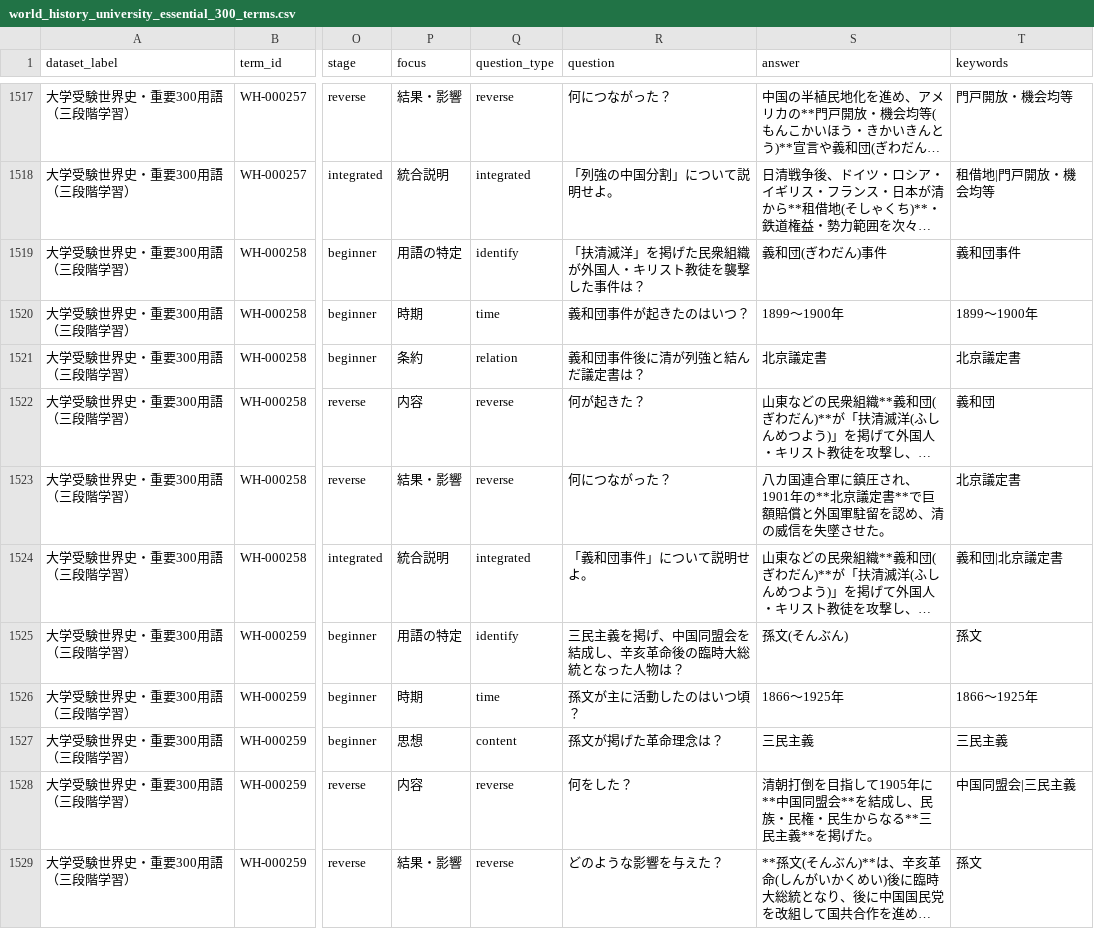
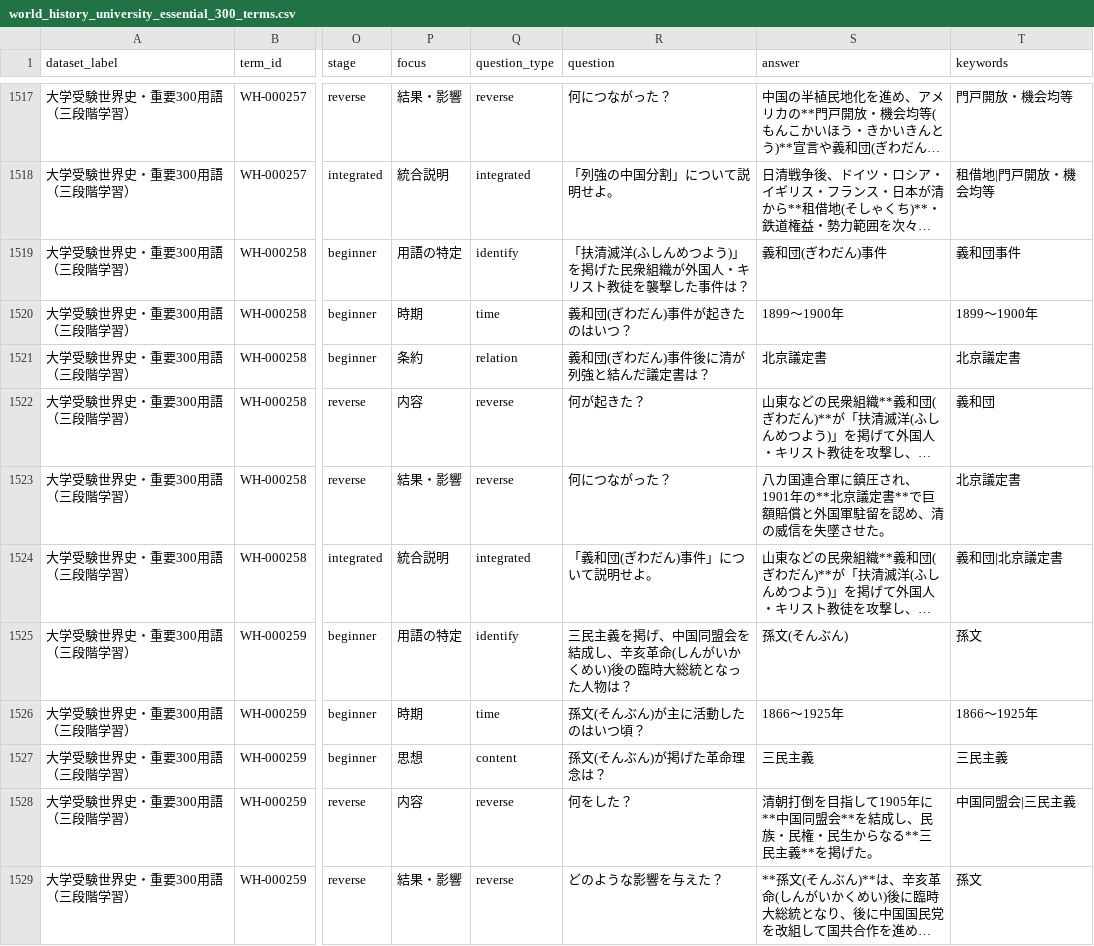
Before and after one commit to umedademu/anki, a CSV file: data/source/world-history/world_history_university_essential_300_terms.csv, drawn as a sheet; only a part is shown, gaps mark what is left out; long unchanged cells end in …; the diff covers the shown part only; the diff names each change by its address in the sheet, - before the commit and + after, or states it on an @@ line.

```diff
--- a/data/source/world-history/world_history_university_essential_300_terms.csv
+++ b/data/source/world-history/world_history_university_essential_300_terms.csv
-R1519 (question): 「扶清滅洋」を掲げた民衆組織が外国人・キリスト教徒を襲撃した事件は？
+R1519 (question): 「扶清滅洋(ふしんめつよう)」を掲げた民衆組織が外国人・キリスト教徒を襲撃した事件は？
-R1520 (question): 義和団事件が起きたのはいつ？
+R1520 (question): 義和団(ぎわだん)事件が起きたのはいつ？
-R1521 (question): 義和団事件後に清が列強と結んだ議定書は？
+R1521 (question): 義和団(ぎわだん)事件後に清が列強と結んだ議定書は？
-R1524 (question): 「義和団事件」について説明せよ。
+R1524 (question): 「義和団(ぎわだん)事件」について説明せよ。
-R1525 (question): 三民主義を掲げ、中国同盟会を結成し、辛亥革命後の臨時大総統となった人物は？
+R1525 (question): 三民主義を掲げ、中国同盟会を結成し、辛亥革命(しんがいかくめい)後の臨時大総統となった人物は？
-R1526 (question): 孫文が主に活動したのはいつ頃？
+R1526 (question): 孫文(そんぶん)が主に活動したのはいつ頃？
-R1527 (question): 孫文が掲げた革命理念は？
+R1527 (question): 孫文(そんぶん)が掲げた革命理念は？
```
Also changed, not shown: 166 edited cells elsewhere in this file, 19 other files.
